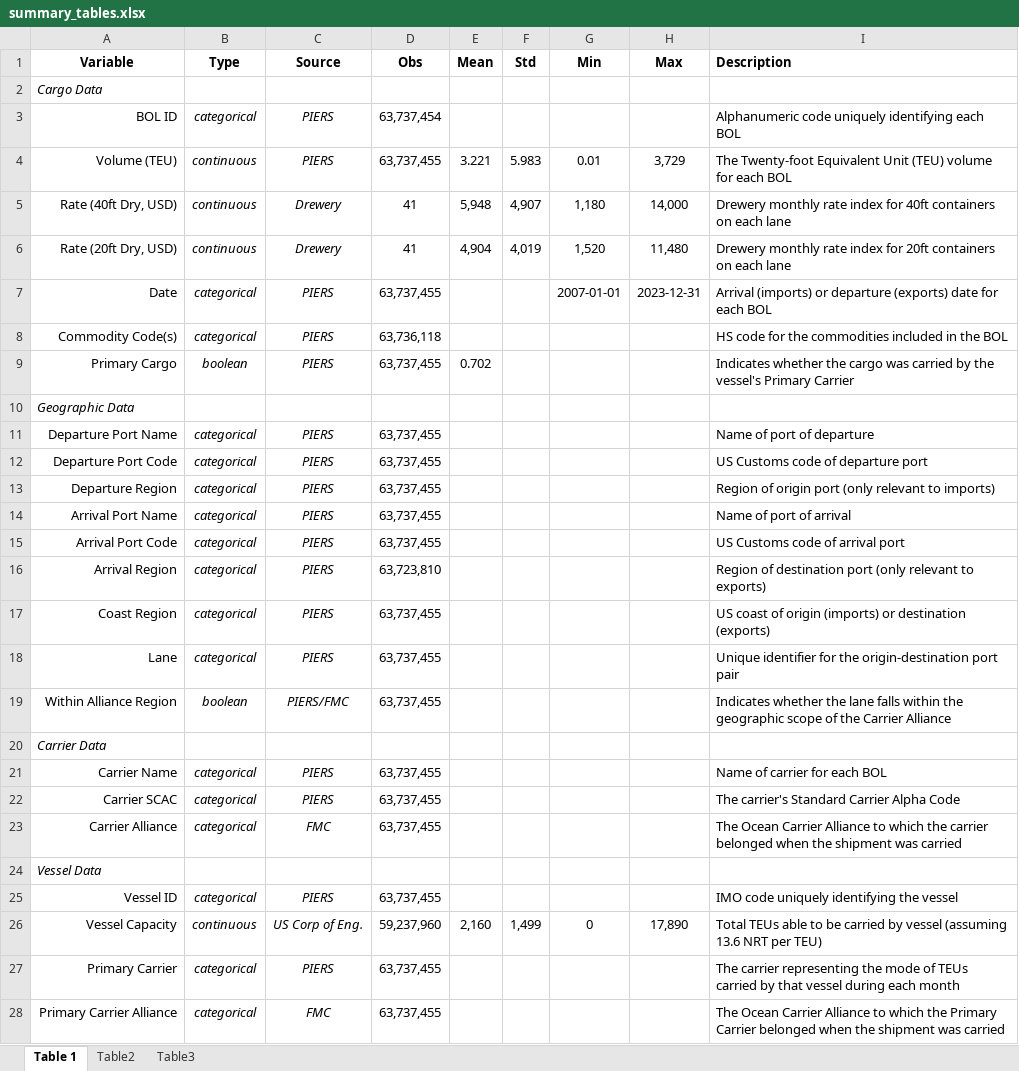
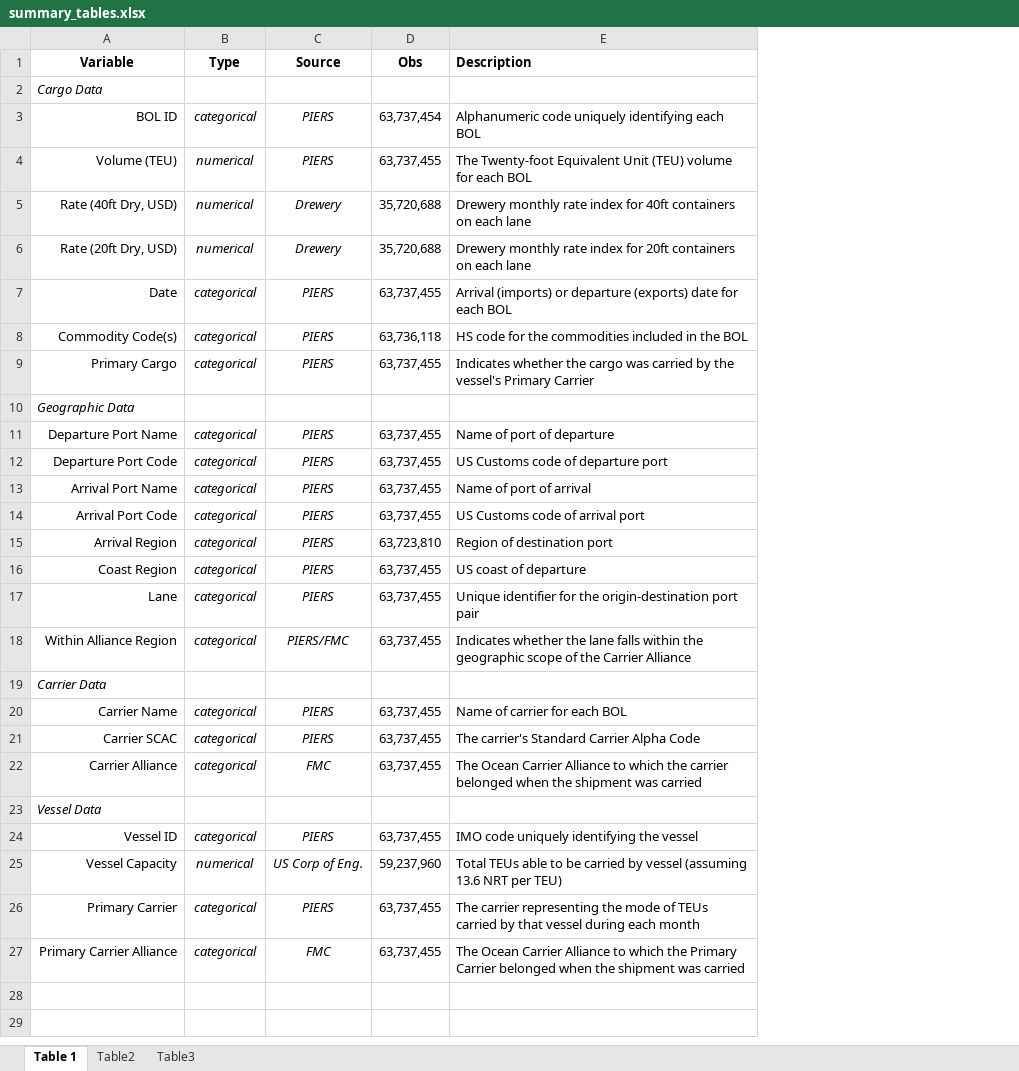
Before and after one commit to epistemetrica/Ocean-Carrier-Alliances-Project, an Excel workbook: analysis/tables/summary_tables.xlsx, sheet Table 1, drawn as a sheet; values as stored, in another font and other column widths than the file's, no borders; removed rows and columns are numbered as before the commit, all else as after; the diff names each change by its address in the sheet, - before the commit and + after, or states it on an @@ line.

Commit message:
dev usda analysis

```diff
--- a/analysis/tables/summary_tables.xlsx (sheet Table 1)
+++ b/analysis/tables/summary_tables.xlsx (sheet Table 1)
-column E (Mean), rows 4-9: 3.221 | 5,948 | 4,904 |  |  | 0.702; row 26: 2,160
-column F (Std), rows 4-6: 5.983 | 4,907 | 4,019; row 26: 1,499
-column G (Min), rows 4-7: 0.01 | 1,180 | 1,520 | 2007-01-01; row 26: 0
-column H (Max), rows 4-7: 3,729 | 14,000 | 11,480 | 2023-12-31; row 26: 17,890
-B4:B6 (Type): continuous
+B4:B6 (Type): numerical
-D5:D6 (Obs): 41
+D5:D6 (Obs): 35,720,688
-B9 (Type): boolean
+B9 (Type): categorical
-row 13: Departure Region | categorical | PIERS | 63,737,455 |  |  |  |  | Region of origin port (only relevant to imports)
-E15 (Description): Region of destination port (only relevant to exports)
+E15 (Description): Region of destination port
-E16 (Description): US coast of origin (imports) or destination (exports)
+E16 (Description): US coast of departure
-B18 (Type): boolean
+B18 (Type): categorical
-B25 (Type): continuous
+B25 (Type): numerical
```
Also changed, not shown: 2 other files.
